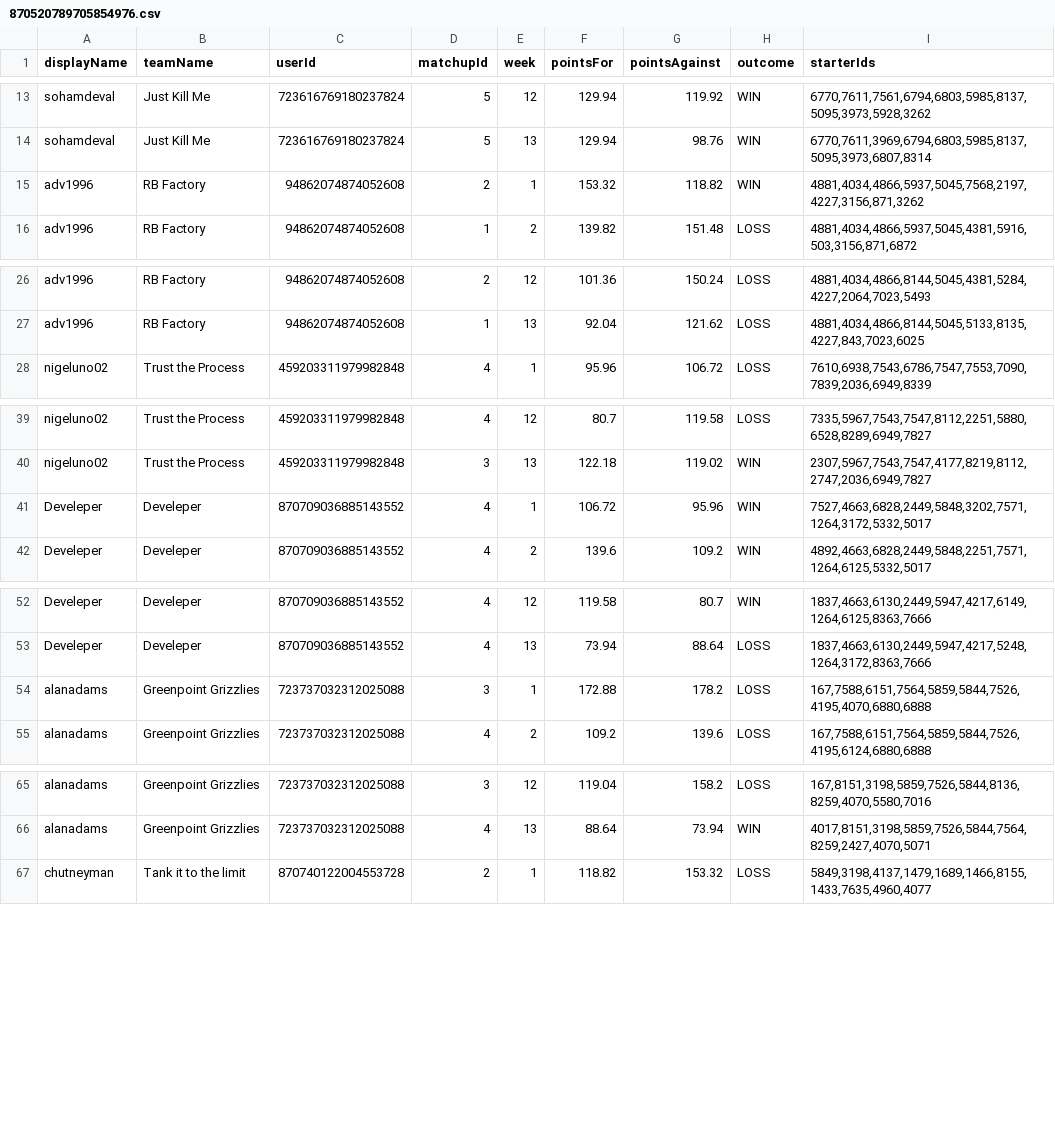
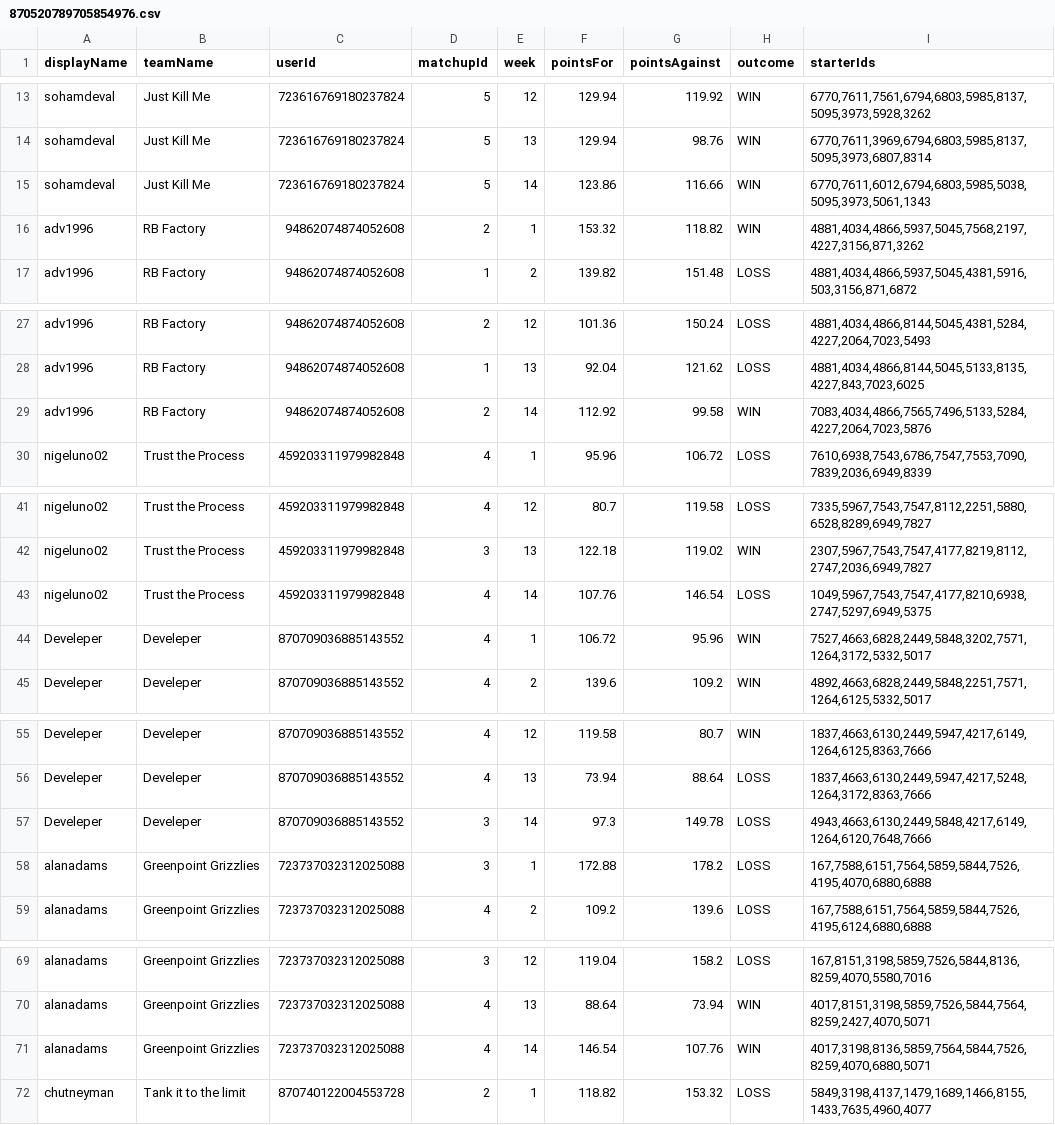
Before and after one commit to adv1996/uff-client, a CSV file: pipeline/notebooks/870520789705854976.csv, drawn as a sheet; only a part is shown, gaps mark what is left out; the diff covers the shown part only.

```diff
--- a/pipeline/notebooks/870520789705854976.csv
+++ b/pipeline/notebooks/870520789705854976.csv
@@ -14,2 +14,3 @@ sohamdeval,"Just Kill Me",723616769180237824,5,12,129.94,119.92,WIN,"6770,7611,7
 sohamdeval,"Just Kill Me",723616769180237824,5,13,129.94,98.76,WIN,"6770,7611,3969,6794,6803,5985,8137,5095,3973,6807,8314"
+sohamdeval,"Just Kill Me",723616769180237824,5,14,123.86,116.66,WIN,"6770,7611,6012,6794,6803,5985,5038,5095,3973,5061,1343"
 adv1996,"RB Factory",94862074874052608,2,1,153.32,118.82,WIN,"4881,4034,4866,5937,5045,7568,2197,4227,3156,871,3262"
@@ -27,2 +28,3 @@ adv1996,"RB Factory",94862074874052608,2,12,101.36,150.24,LOSS,"4881,4034,4866,8
 adv1996,"RB Factory",94862074874052608,1,13,92.04,121.62,LOSS,"4881,4034,4866,8144,5045,5133,8135,4227,843,7023,6025"
+adv1996,"RB Factory",94862074874052608,2,14,112.92,99.58,WIN,"7083,4034,4866,7565,7496,5133,5284,4227,2064,7023,5876"
 nigeluno02,"Trust the Process",459203311979982848,4,1,95.96,106.72,LOSS,"7610,6938,7543,6786,7547,7553,7090,7839,2036,6949,8339"
@@ -40,2 +42,3 @@ nigeluno02,"Trust the Process",459203311979982848,4,12,80.7,119.58,LOSS,"7335,59
 nigeluno02,"Trust the Process",459203311979982848,3,13,122.18,119.02,WIN,"2307,5967,7543,7547,4177,8219,8112,2747,2036,6949,7827"
+nigeluno02,"Trust the Process",459203311979982848,4,14,107.76,146.54,LOSS,"1049,5967,7543,7547,4177,8210,6938,2747,5297,6949,5375"
 Develeper,"Develeper",870709036885143552,4,1,106.72,95.96,WIN,"7527,4663,6828,2449,5848,3202,7571,1264,3172,5332,5017"
@@ -53,2 +56,3 @@ Develeper,"Develeper",870709036885143552,4,12,119.58,80.7,WIN,"1837,4663,6130,24
 Develeper,"Develeper",870709036885143552,4,13,73.94,88.64,LOSS,"1837,4663,6130,2449,5947,4217,5248,1264,3172,8363,7666"
+Develeper,"Develeper",870709036885143552,3,14,97.3,149.78,LOSS,"4943,4663,6130,2449,5848,4217,6149,1264,6120,7648,7666"
 alanadams,"Greenpoint Grizzlies",723737032312025088,3,1,172.88,178.2,LOSS,"167,7588,6151,7564,5859,5844,7526,4195,4070,6880,6888"
@@ -66,2 +70,3 @@ alanadams,"Greenpoint Grizzlies",723737032312025088,3,12,119.04,158.2,LOSS,"167,
 alanadams,"Greenpoint Grizzlies",723737032312025088,4,13,88.64,73.94,WIN,"4017,8151,3198,5859,7526,5844,7564,8259,2427,4070,5071"
+alanadams,"Greenpoint Grizzlies",723737032312025088,4,14,146.54,107.76,WIN,"4017,3198,8136,5859,7564,5844,7526,8259,4070,6880,5071"
 chutneyman,"Tank it to the limit",870740122004553728,2,1,118.82,153.32,LOSS,"5849,3198,4137,1479,1689,1466,8155,1433,7635,4960,4077"
```
Also changed, not shown: 7 added rows elsewhere in this file, pipeline/notebooks/784961395996356608.csv, pipeline/notebooks/849473673709629440.csv, 6 other files.
